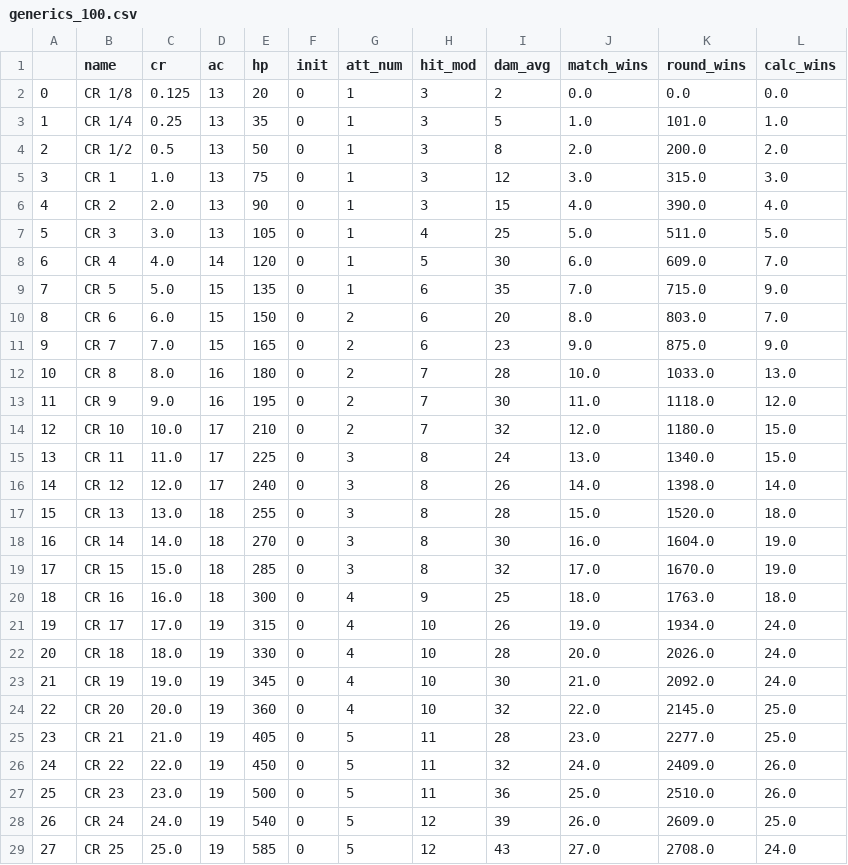
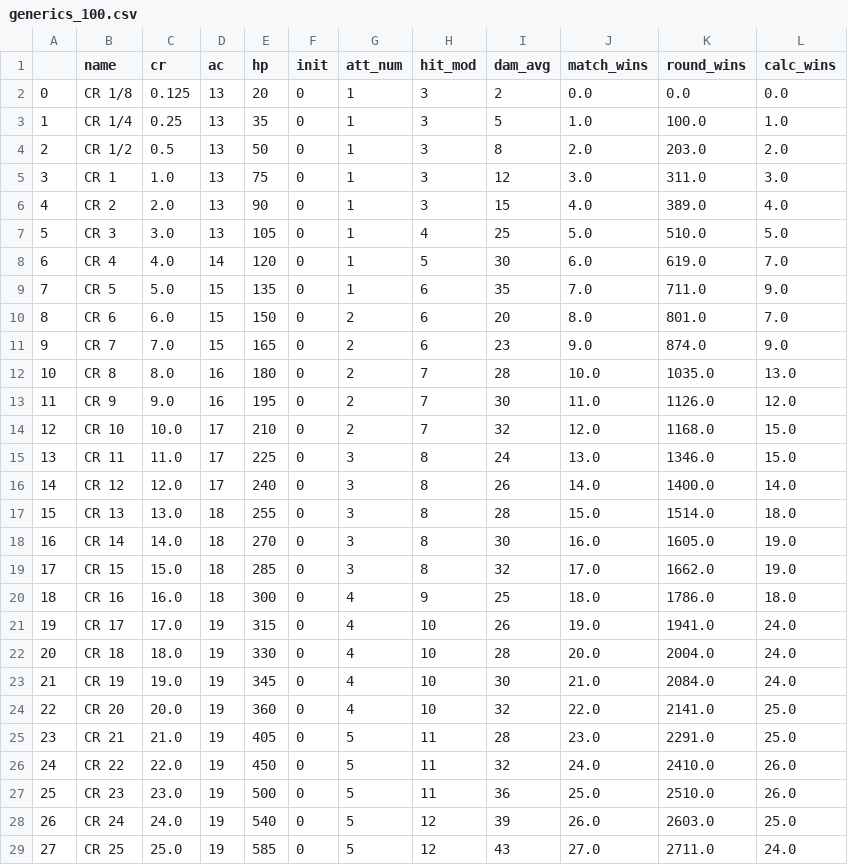
Before and after one commit to cyberscribe/d20datascience, a CSV file: data/gen/generics_100.csv, drawn as a sheet; only a part is shown; the diff covers the shown part only.

```diff
--- a/data/gen/generics_100.csv
+++ b/data/gen/generics_100.csv
@@ -2,28 +2,28 @@
 0,CR 1/8,0.125,13,20,0,1,3,2,0.0,0.0,0.0
-1,CR 1/4,0.25,13,35,0,1,3,5,1.0,101.0,1.0
-2,CR 1/2,0.5,13,50,0,1,3,8,2.0,200.0,2.0
-3,CR 1,1.0,13,75,0,1,3,12,3.0,315.0,3.0
-4,CR 2,2.0,13,90,0,1,3,15,4.0,390.0,4.0
-5,CR 3,3.0,13,105,0,1,4,25,5.0,511.0,5.0
-6,CR 4,4.0,14,120,0,1,5,30,6.0,609.0,7.0
-7,CR 5,5.0,15,135,0,1,6,35,7.0,715.0,9.0
-8,CR 6,6.0,15,150,0,2,6,20,8.0,803.0,7.0
-9,CR 7,7.0,15,165,0,2,6,23,9.0,875.0,9.0
-10,CR 8,8.0,16,180,0,2,7,28,10.0,1033.0,13.0
-11,CR 9,9.0,16,195,0,2,7,30,11.0,1118.0,12.0
-12,CR 10,10.0,17,210,0,2,7,32,12.0,1180.0,15.0
-13,CR 11,11.0,17,225,0,3,8,24,13.0,1340.0,15.0
-14,CR 12,12.0,17,240,0,3,8,26,14.0,1398.0,14.0
-15,CR 13,13.0,18,255,0,3,8,28,15.0,1520.0,18.0
-16,CR 14,14.0,18,270,0,3,8,30,16.0,1604.0,19.0
-17,CR 15,15.0,18,285,0,3,8,32,17.0,1670.0,19.0
-18,CR 16,16.0,18,300,0,4,9,25,18.0,1763.0,18.0
-19,CR 17,17.0,19,315,0,4,10,26,19.0,1934.0,24.0
-20,CR 18,18.0,19,330,0,4,10,28,20.0,2026.0,24.0
-21,CR 19,19.0,19,345,0,4,10,30,21.0,2092.0,24.0
-22,CR 20,20.0,19,360,0,4,10,32,22.0,2145.0,25.0
-23,CR 21,21.0,19,405,0,5,11,28,23.0,2277.0,25.0
-24,CR 22,22.0,19,450,0,5,11,32,24.0,2409.0,26.0
+1,CR 1/4,0.25,13,35,0,1,3,5,1.0,100.0,1.0
+2,CR 1/2,0.5,13,50,0,1,3,8,2.0,203.0,2.0
+3,CR 1,1.0,13,75,0,1,3,12,3.0,311.0,3.0
+4,CR 2,2.0,13,90,0,1,3,15,4.0,389.0,4.0
+5,CR 3,3.0,13,105,0,1,4,25,5.0,510.0,5.0
+6,CR 4,4.0,14,120,0,1,5,30,6.0,619.0,7.0
+7,CR 5,5.0,15,135,0,1,6,35,7.0,711.0,9.0
+8,CR 6,6.0,15,150,0,2,6,20,8.0,801.0,7.0
+9,CR 7,7.0,15,165,0,2,6,23,9.0,874.0,9.0
+10,CR 8,8.0,16,180,0,2,7,28,10.0,1035.0,13.0
+11,CR 9,9.0,16,195,0,2,7,30,11.0,1126.0,12.0
+12,CR 10,10.0,17,210,0,2,7,32,12.0,1168.0,15.0
+13,CR 11,11.0,17,225,0,3,8,24,13.0,1346.0,15.0
+14,CR 12,12.0,17,240,0,3,8,26,14.0,1400.0,14.0
+15,CR 13,13.0,18,255,0,3,8,28,15.0,1514.0,18.0
+16,CR 14,14.0,18,270,0,3,8,30,16.0,1605.0,19.0
+17,CR 15,15.0,18,285,0,3,8,32,17.0,1662.0,19.0
+18,CR 16,16.0,18,300,0,4,9,25,18.0,1786.0,18.0
+19,CR 17,17.0,19,315,0,4,10,26,19.0,1941.0,24.0
+20,CR 18,18.0,19,330,0,4,10,28,20.0,2004.0,24.0
+21,CR 19,19.0,19,345,0,4,10,30,21.0,2084.0,24.0
+22,CR 20,20.0,19,360,0,4,10,32,22.0,2141.0,25.0
+23,CR 21,21.0,19,405,0,5,11,28,23.0,2291.0,25.0
+24,CR 22,22.0,19,450,0,5,11,32,24.0,2410.0,26.0
 25,CR 23,23.0,19,500,0,5,11,36,25.0,2510.0,26.0
-26,CR 24,24.0,19,540,0,5,12,39,26.0,2609.0,25.0
-27,CR 25,25.0,19,585,0,5,12,43,27.0,2708.0,24.0
+26,CR 24,24.0,19,540,0,5,12,39,26.0,2603.0,25.0
+27,CR 25,25.0,19,585,0,5,12,43,27.0,2711.0,24.0
```
Also changed, not shown: 5 edited cells elsewhere in this file, data/gen/fighters_100.csv, data/gen/randoms_100.csv, 13 other files.
